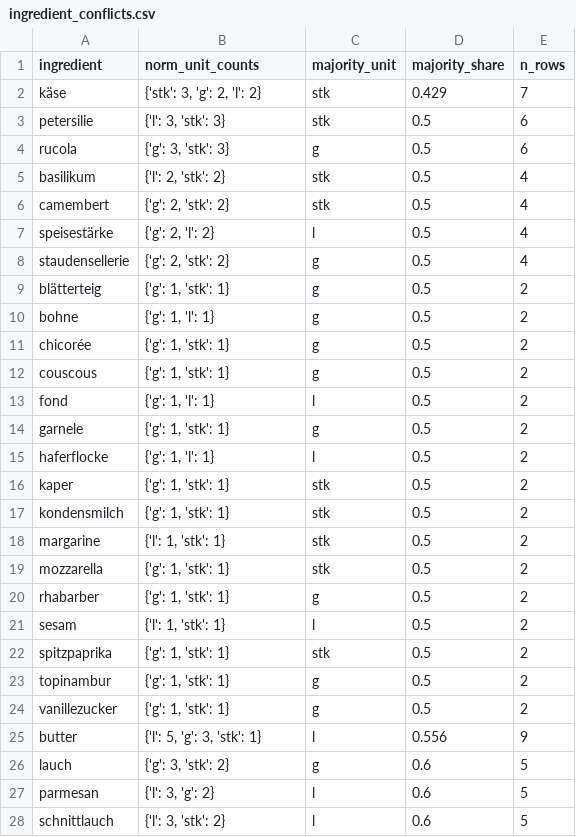
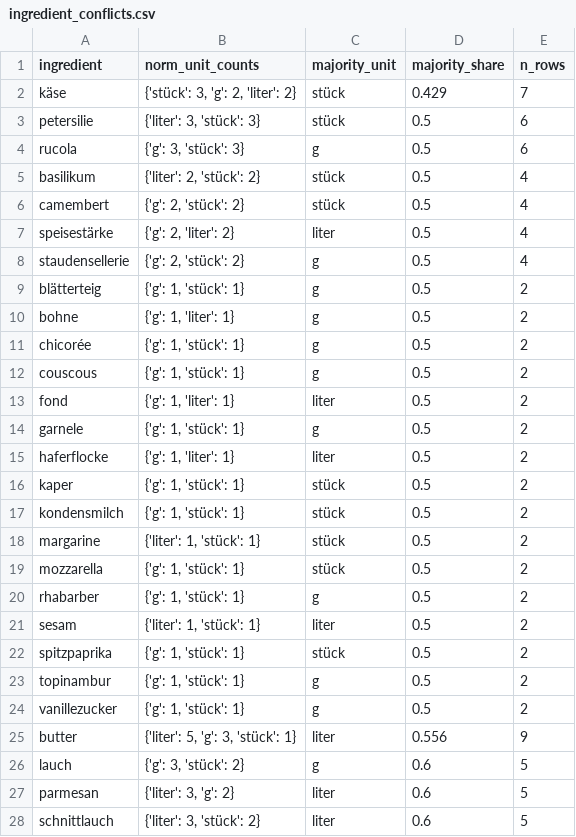
Before and after one commit to abdulrahim2002/nle1, a CSV file: task1/ingredient_conflicts.csv, drawn as a sheet; only a part is shown; the diff covers the shown part only.

```diff
--- a/task1/ingredient_conflicts.csv
+++ b/task1/ingredient_conflicts.csv
@@ -1,28 +1,28 @@
 ingredient,norm_unit_counts,majority_unit,majority_share,n_rows
-käse,"{'stk': 3, 'g': 2, 'l': 2}",stk,0.429,7
-petersilie,"{'l': 3, 'stk': 3}",stk,0.5,6
-rucola,"{'g': 3, 'stk': 3}",g,0.5,6
-basilikum,"{'l': 2, 'stk': 2}",stk,0.5,4
-camembert,"{'g': 2, 'stk': 2}",stk,0.5,4
-speisestärke,"{'g': 2, 'l': 2}",l,0.5,4
-staudensellerie,"{'g': 2, 'stk': 2}",g,0.5,4
-blätterteig,"{'g': 1, 'stk': 1}",g,0.5,2
-bohne,"{'g': 1, 'l': 1}",g,0.5,2
-chicorée,"{'g': 1, 'stk': 1}",g,0.5,2
-couscous,"{'g': 1, 'stk': 1}",g,0.5,2
-fond,"{'g': 1, 'l': 1}",l,0.5,2
-garnele,"{'g': 1, 'stk': 1}",g,0.5,2
-haferflocke,"{'g': 1, 'l': 1}",l,0.5,2
-kaper,"{'g': 1, 'stk': 1}",stk,0.5,2
-kondensmilch,"{'g': 1, 'stk': 1}",stk,0.5,2
-margarine,"{'l': 1, 'stk': 1}",stk,0.5,2
-mozzarella,"{'g': 1, 'stk': 1}",stk,0.5,2
-rhabarber,"{'g': 1, 'stk': 1}",g,0.5,2
-sesam,"{'l': 1, 'stk': 1}",l,0.5,2
-spitzpaprika,"{'g': 1, 'stk': 1}",stk,0.5,2
-topinambur,"{'g': 1, 'stk': 1}",g,0.5,2
-vanillezucker,"{'g': 1, 'stk': 1}",g,0.5,2
-butter,"{'l': 5, 'g': 3, 'stk': 1}",l,0.556,9
-lauch,"{'g': 3, 'stk': 2}",g,0.6,5
-parmesan,"{'l': 3, 'g': 2}",l,0.6,5
-schnittlauch,"{'l': 3, 'stk': 2}",l,0.6,5
+käse,"{'stück': 3, 'g': 2, 'liter': 2}",stück,0.429,7
+petersilie,"{'liter': 3, 'stück': 3}",stück,0.5,6
+rucola,"{'g': 3, 'stück': 3}",g,0.5,6
+basilikum,"{'liter': 2, 'stück': 2}",stück,0.5,4
+camembert,"{'g': 2, 'stück': 2}",stück,0.5,4
+speisestärke,"{'g': 2, 'liter': 2}",liter,0.5,4
+staudensellerie,"{'g': 2, 'stück': 2}",g,0.5,4
+blätterteig,"{'g': 1, 'stück': 1}",g,0.5,2
+bohne,"{'g': 1, 'liter': 1}",g,0.5,2
+chicorée,"{'g': 1, 'stück': 1}",g,0.5,2
+couscous,"{'g': 1, 'stück': 1}",g,0.5,2
+fond,"{'g': 1, 'liter': 1}",liter,0.5,2
+garnele,"{'g': 1, 'stück': 1}",g,0.5,2
+haferflocke,"{'g': 1, 'liter': 1}",liter,0.5,2
+kaper,"{'g': 1, 'stück': 1}",stück,0.5,2
+kondensmilch,"{'g': 1, 'stück': 1}",stück,0.5,2
+margarine,"{'liter': 1, 'stück': 1}",stück,0.5,2
+mozzarella,"{'g': 1, 'stück': 1}",stück,0.5,2
+rhabarber,"{'g': 1, 'stück': 1}",g,0.5,2
+sesam,"{'liter': 1, 'stück': 1}",liter,0.5,2
+spitzpaprika,"{'g': 1, 'stück': 1}",stück,0.5,2
+topinambur,"{'g': 1, 'stück': 1}",g,0.5,2
+vanillezucker,"{'g': 1, 'stück': 1}",g,0.5,2
+butter,"{'liter': 5, 'g': 3, 'stück': 1}",liter,0.556,9
+lauch,"{'g': 3, 'stück': 2}",g,0.6,5
+parmesan,"{'liter': 3, 'g': 2}",liter,0.6,5
+schnittlauch,"{'liter': 3, 'stück': 2}",liter,0.6,5
```
Also changed, not shown: 66 edited cells elsewhere in this file, task1/duplicates.csv, task1/ingredient_profiles.csv, 3 other files.
